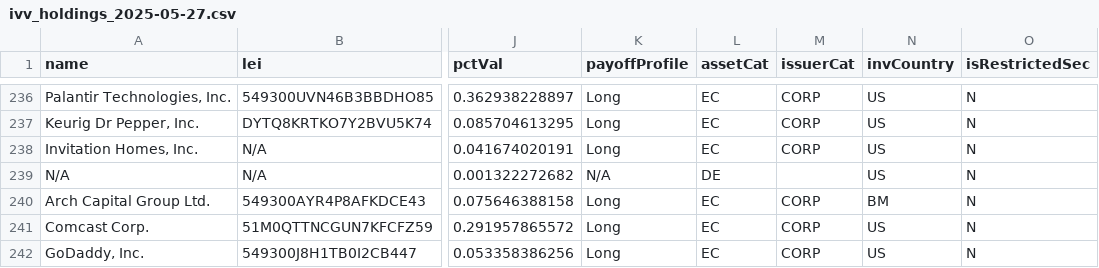
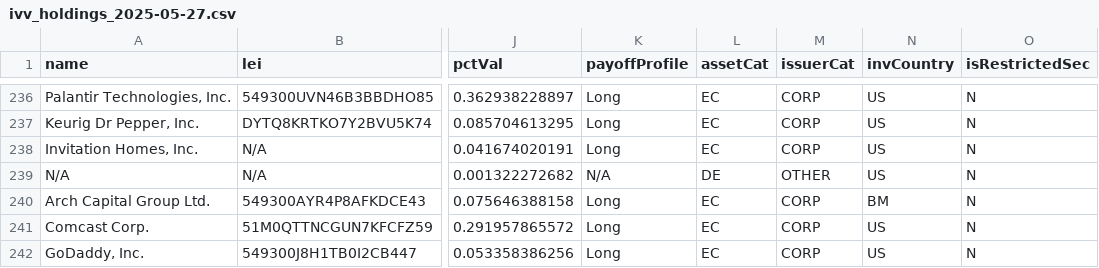
Before and after one commit to Adwait197/-Finance-Reference-Data-Platform, a CSV file: data/processed/ivv_holdings_2025-05-27.csv, drawn as a sheet; only a part is shown, gaps mark what is left out; the diff names each change by its address in the sheet, - before the commit and + after, or states it on an @@ line.

```diff
--- a/data/processed/ivv_holdings_2025-05-27.csv
+++ b/data/processed/ivv_holdings_2025-05-27.csv
-M239 (issuerCat): (empty)
+M239 (issuerCat): OTHER
```
Also changed, not shown: data/processed/ivv_holdings_2025-08-28.csv, data/processed/ivv_holdings_2025-11-26.csv, 10 other files.
